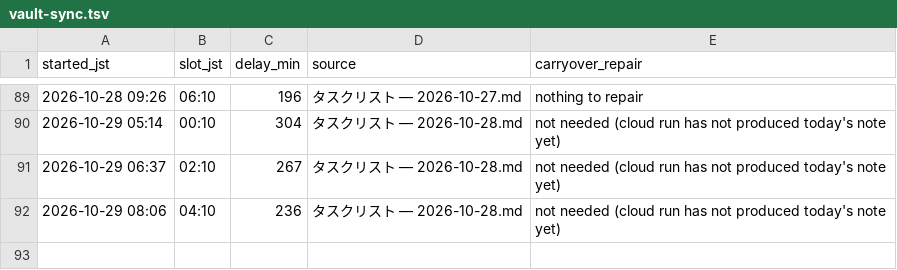
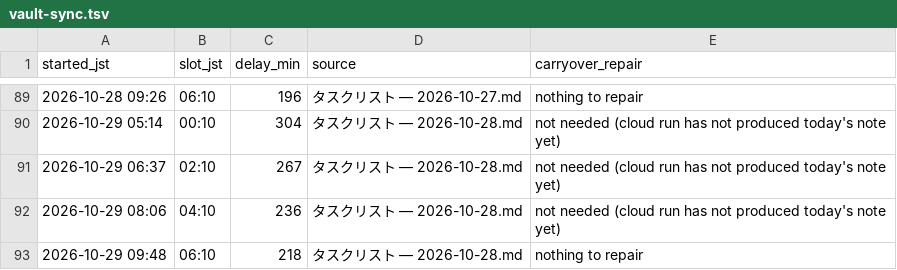
Before and after one commit to koki-nakata/ai-company, a TSV file: logs/vault-sync.tsv, drawn as a sheet; only a part is shown, gaps mark what is left out; the diff names each change by its address in the sheet, - before the commit and + after, or states it on an @@ line.

```diff
--- a/logs/vault-sync.tsv
+++ b/logs/vault-sync.tsv
+row 93: 2026-10-29 09:48 | 06:10 | 218 | タスクリスト — 2026-10-28.md | nothing to repair
```
